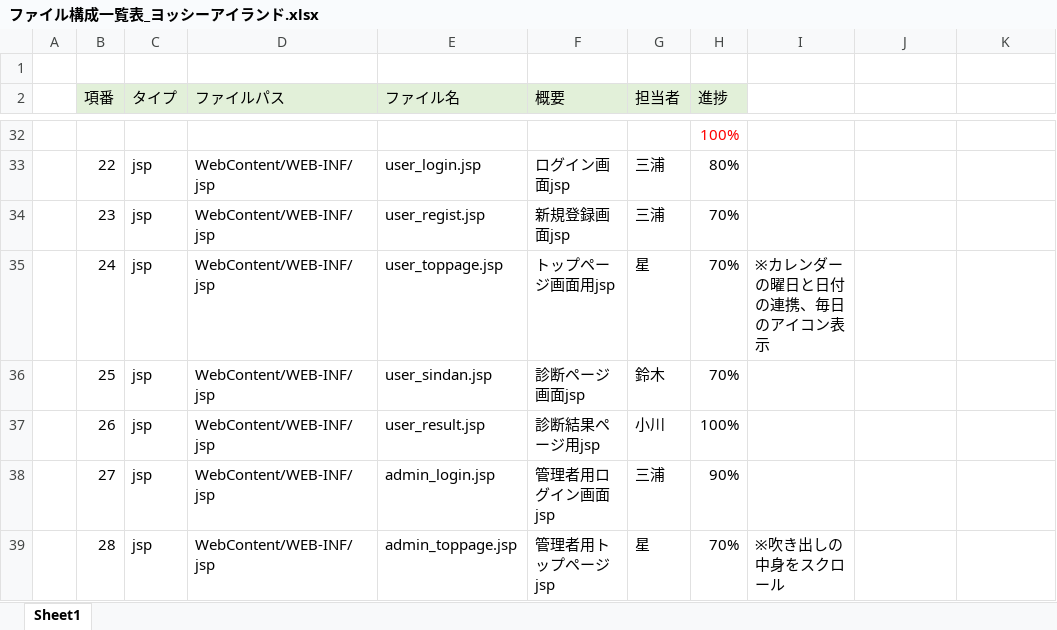
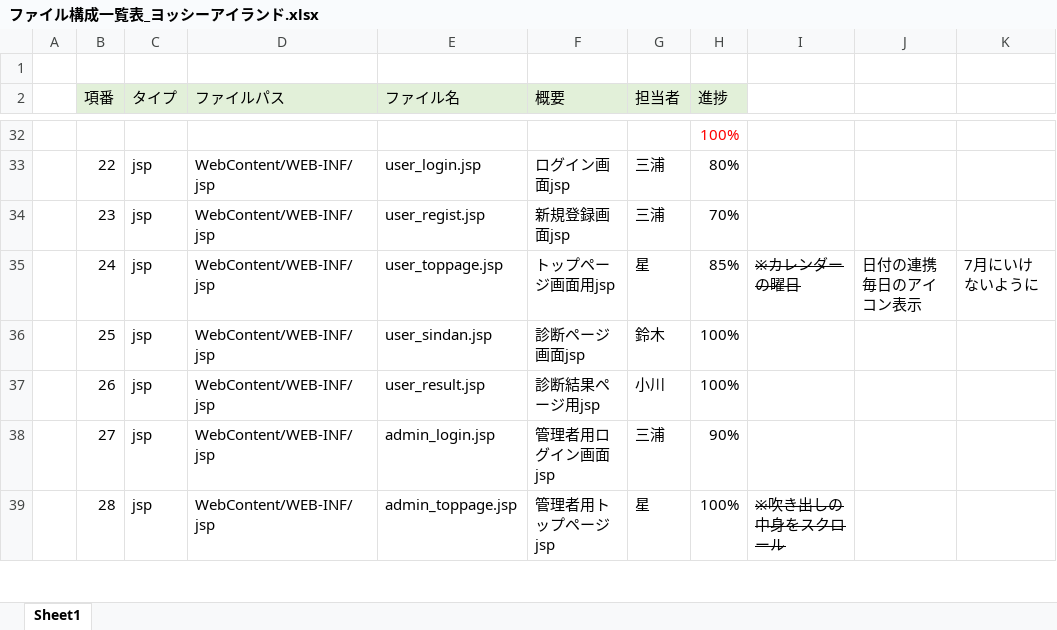
Before and after one commit to DOJO-2021/C-3, an Excel workbook: documnets/ファイル構成一覧表_ヨッシーアイランド.xlsx, sheet Sheet1, drawn as a sheet; only a part is shown, gaps mark what is left out; values as stored, in another font and other column widths than the file's, no borders; the diff covers the shown part only; the diff names each change by its address in the sheet, - before the commit and + after, or states it on an @@ line.

Commit message:
更新

```diff
--- a/documnets/ファイル構成一覧表_ヨッシーアイランド.xlsx (sheet Sheet1)
+++ b/documnets/ファイル構成一覧表_ヨッシーアイランド.xlsx (sheet Sheet1)
-H35 (進捗): 70%
+H35 (進捗): 85%
-I35: ※カレンダーの曜日と日付の連携、毎日のアイコン表示
+I35: ※カレンダーの曜日
-I35 strikethrough: off
+I35 strikethrough: on
-J35: (empty)
+J35: 日付の連携毎日のアイコン表示
-K35: (empty)
+K35: 7月にいけないように
-H36 (進捗): 70%
+H36 (進捗): 100%
-H39 (進捗): 70%
+H39 (進捗): 100%
-I39 strikethrough: off
+I39 strikethrough: on
```
Also changed, not shown: 11 edited cells and cell formats elsewhere in this sheet.
